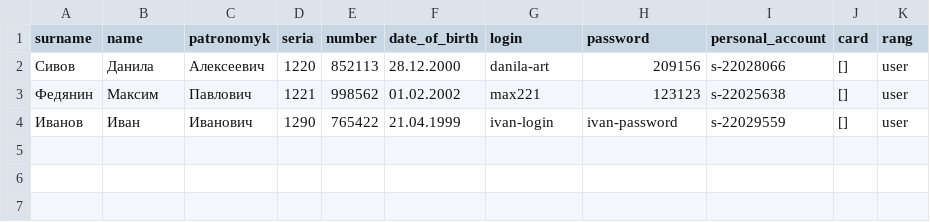
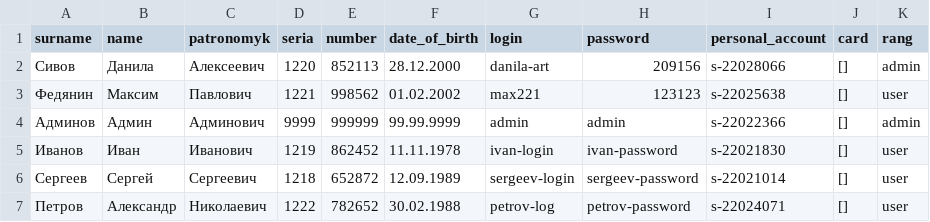
Before and after one commit to danila-art/bank_system, a CSV file: csv/user.csv, drawn as a sheet.

```diff
--- a/csv/user.csv
+++ b/csv/user.csv
@@ -1,4 +1,7 @@
 surname,name,patronomyk,seria,number,date_of_birth,login,password,personal_account,card,rang
-Сивов,Данила,Алексеевич,1220,852113,28.12.2000,danila-art,209156,s-22028066,[],user
+Сивов,Данила,Алексеевич,1220,852113,28.12.2000,danila-art,209156,s-22028066,[],admin
 Федянин,Максим,Павлович,1221,998562,01.02.2002,max221,123123,s-22025638,[],user
-Иванов,Иван,Иванович,1290,765422,21.04.1999,ivan-login,ivan-password,s-22029559,[],user
+Админов,Админ,Админович,9999,999999,99.99.9999,admin,admin,s-22022366,[],admin
+Иванов,Иван,Иванович,1219,862452,11.11.1978,ivan-login,ivan-password,s-22021830,[],user
+Сергеев,Сергей,Сергеевич,1218,652872,12.09.1989,sergeev-login,sergeev-password,s-22021014,[],user
+Петров,Александр,Николаевич,1222,782652,30.02.1988,petrov-log,petrov-password,s-22024071,[],user
```
Also changed, not shown: 6 other files.
